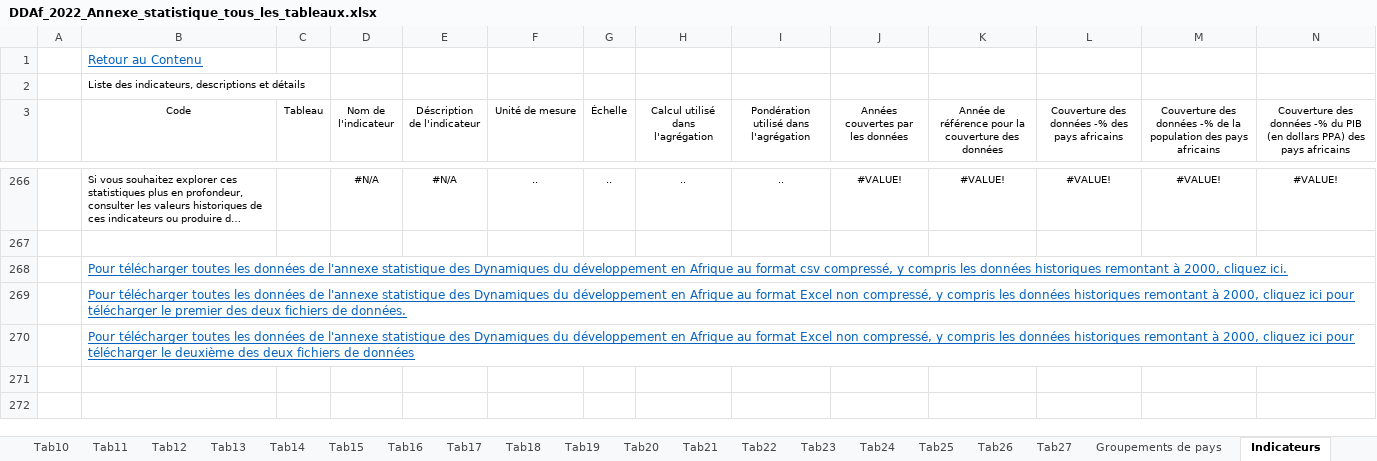
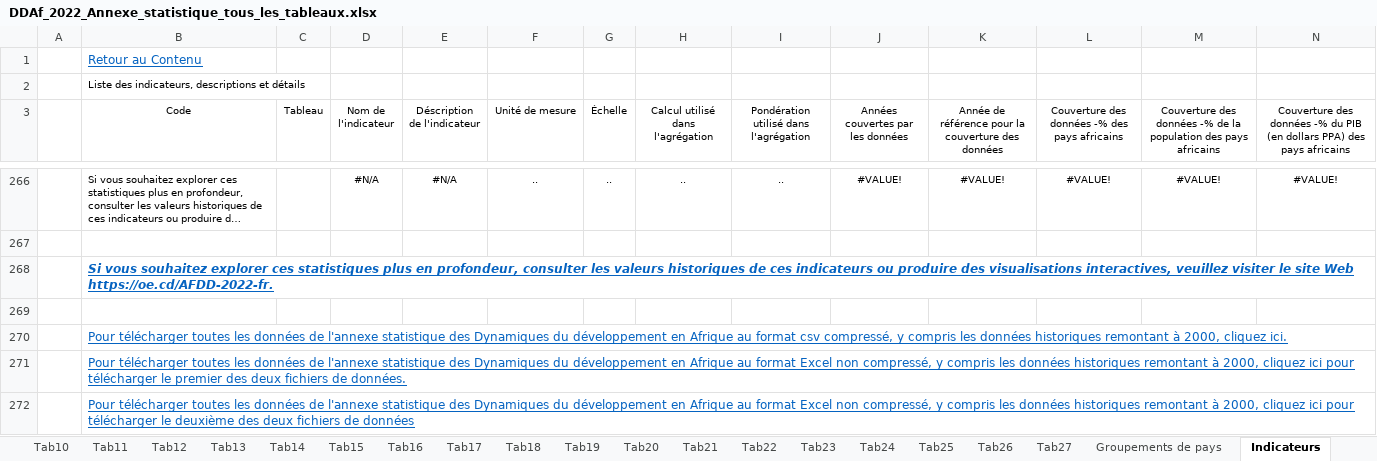
Before and after one commit to AfDDAnnex/AfDDDDAf2022, an Excel workbook: DDAf_2022_Annexe_statistique_tous_les_tableaux.xlsx, sheet Indicateurs, drawn as a sheet; only a part is shown, gaps mark what is left out; long unchanged cells end in …; values as stored, in another font and other column widths than the file's, no borders; table styles not drawn; rows hold the shown columns only; the diff names each change by its address in the sheet, - before the commit and + after, or states it on an @@ line.

```diff
--- a/DDAf_2022_Annexe_statistique_tous_les_tableaux.xlsx (sheet Indicateurs)
+++ b/DDAf_2022_Annexe_statistique_tous_les_tableaux.xlsx (sheet Indicateurs)
+row 268:  | Si vous souhaitez explorer ces statistiques plus en profondeur, consulter les valeurs historiques de ces indicateurs ou produire des visualisations interactives, veuillez visiter le site Web https://oe.cd/AFDD-2022-fr.
+row 269: (empty)
```
Also changed, not shown: sheet Sources, sheet Tab27, sheet Tab16, sheet Tab17, sheet Tab12, sheet Tab13, 23 more sheets, AfDD_2022_Statistical_Annex_all_tables.xlsx.
